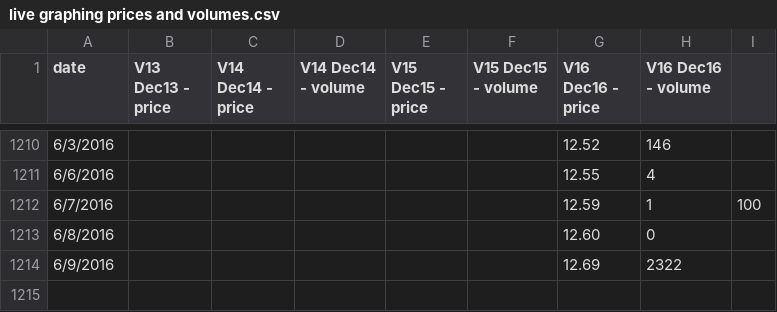
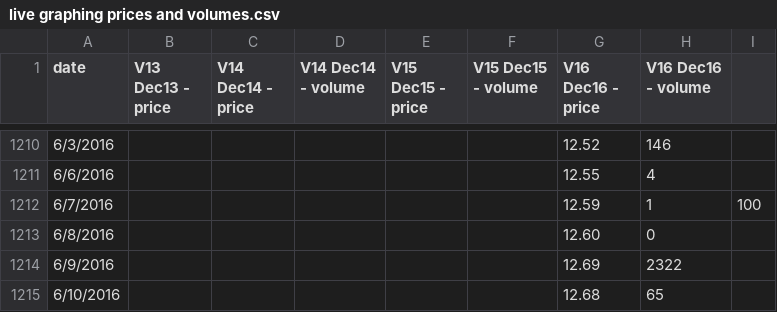
Before and after one commit to climatepolicy/dashboard, a CSV file: csv/live graphing prices and volumes.csv, drawn as a sheet; only a part is shown, gaps mark what is left out; the diff names each change by its address in the sheet, - before the commit and + after, or states it on an @@ line.

Commit message:
Latest data

```diff
--- a/csv/live graphing prices and volumes.csv
+++ b/csv/live graphing prices and volumes.csv
+row 1215: 6/10/2016 |  |  |  |  |  | 12.68 | 65
```
